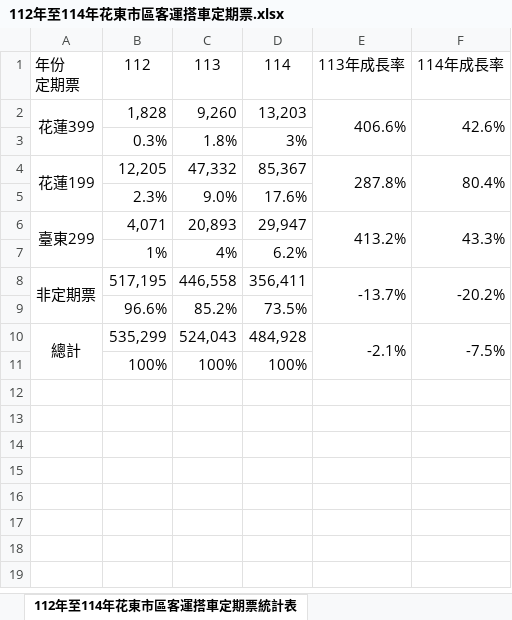
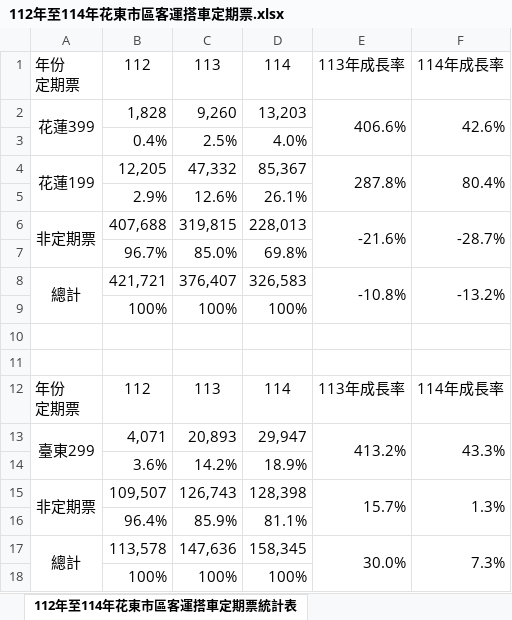
Before and after one commit to NDHU-Logistics-Management/115_Midterm-Report, an Excel workbook: 語憶/112年至114年花東市區客運搭車定期票/112年至114年花東市區客運搭車定期票.xlsx, sheet 112年至114年花東市區客運搭車定期票統計表, drawn as a sheet; values as stored, in another font and other column widths than the file's, no borders; removed rows and columns are numbered as before the commit, all else as after; ↵ is a line break in a cell; the diff names each change by its address in the sheet, - before the commit and + after, or states it on an @@ line.

```diff
--- a/語憶/112年至114年花東市區客運搭車定期票/112年至114年花東市區客運搭車定期票.xlsx (sheet 112年至114年花東市區客運搭車定期票統計表)
+++ b/語憶/112年至114年花東市區客運搭車定期票/112年至114年花東市區客運搭車定期票.xlsx (sheet 112年至114年花東市區客運搭車定期票統計表)
-row 3:  | 0.3% | 1.8% | 3%
+row 3:  | 0.4% | 2.5% | 4.0%
-A4:A5 merged
+A4:A5 merged
-E4:E5 merged
+E4:E5 merged
-F4:F5 merged
+F4:F5 merged
+row 5:  | 2.9% | 12.6% | 26.1%
+row 6: 非定期票 | 407,688 | 319,815 | 228,013 | -21.6% | -28.7%
+row 7:  | 96.7% | 85.0% | 69.8%
+row 8: 總計 | 421,721 | 376,407 | 326,583 | -10.8% | -13.2%
+row 9:  | 100% | 100% | 100%
-row 10:  | 2.3% | 9.0% | 17.6%
+row 10: (empty)
+row 11: (empty)
+row 12: 年份 ↵ 定期票 | 112 | 113 | 114 | 113年成長率 | 114年成長率
-row 7:  | 1% | 4% | 6.2%
-row 8: 非定期票 | 517,195 | 446,558 | 356,411 | -13.7% | -20.2%
-row 9:  | 96.6% | 85.2% | 73.5%
-row 10: 總計 | 535,299 | 524,043 | 484,928 | -2.1% | -7.5%
+row 14:  | 3.6% | 14.2% | 18.9%
+row 15: 非定期票 | 109,507 | 126,743 | 128,398 | 15.7% | 1.3%
+row 16:  | 96.4% | 85.9% | 81.1%
+row 17: 總計 | 113,578 | 147,636 | 158,345 | 30.0% | 7.3%
```
Also changed, not shown: 2 other files.
